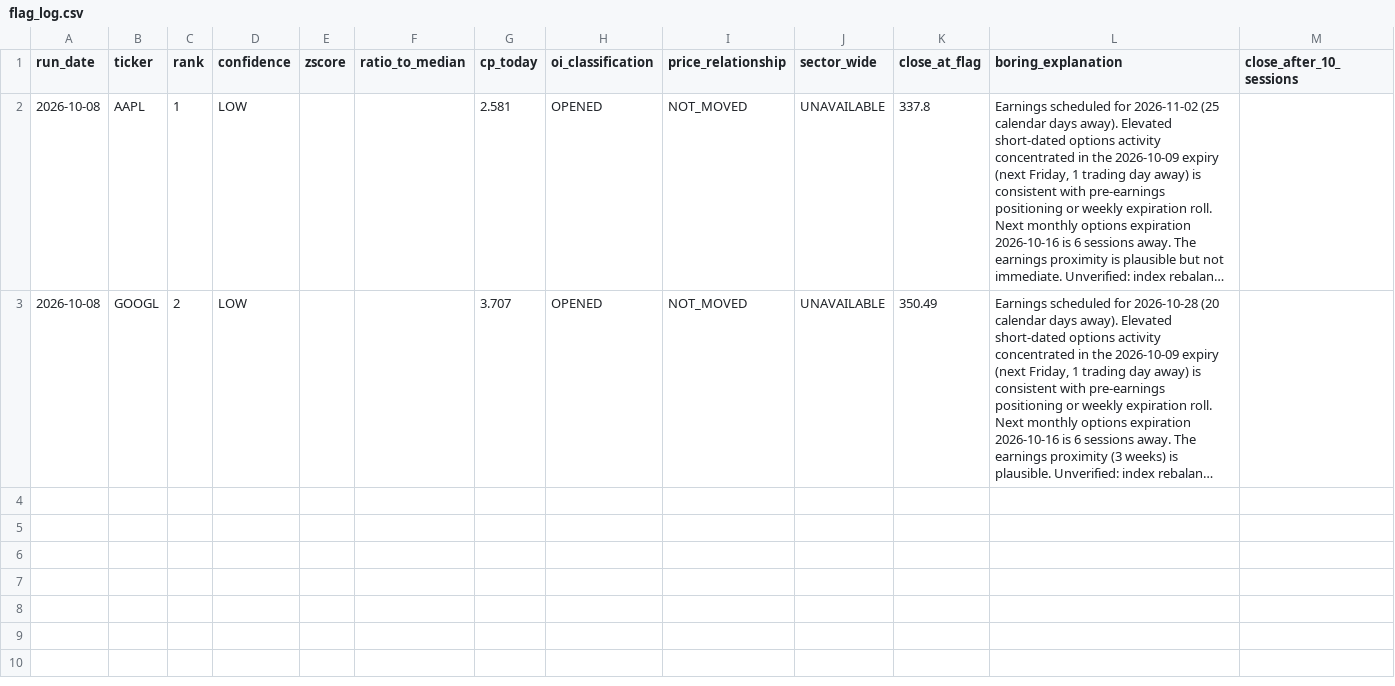
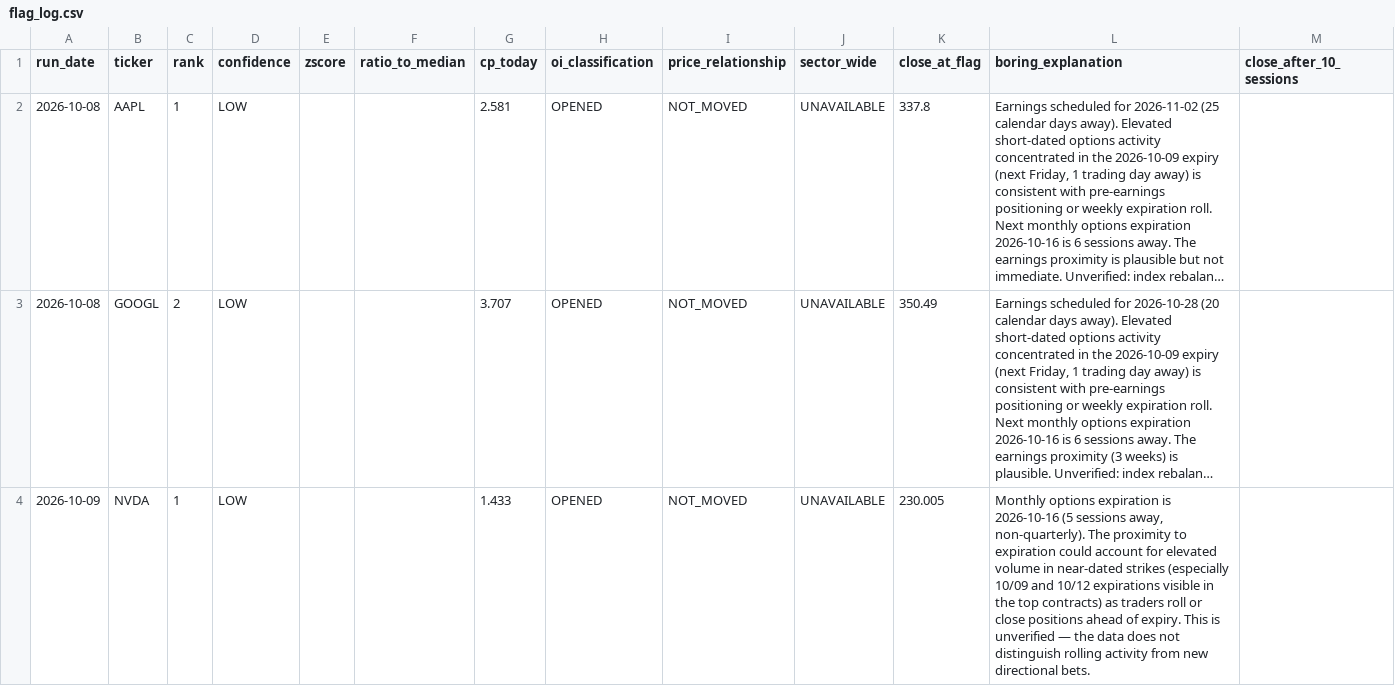
Before and after one commit to luciaz0/test-for-fun, a CSV file: stock-performance-analysis/data/flag_log.csv, drawn as a sheet; only a part is shown; long unchanged cells end in …; rows hold the shown columns only; the diff names each change by its address in the sheet, - before the commit and + after, or states it on an @@ line.

```diff
--- a/stock-performance-analysis/data/flag_log.csv
+++ b/stock-performance-analysis/data/flag_log.csv
+row 4: 2026-10-09 | NVDA | 1 | LOW |  |  | 1.433 | OPENED | NOT_MOVED | UNAVAILABLE | 230.005 | Monthly options expiration is 2026-10-16 (5 sessions away, non-quarterly). The proximity to expiration could account for elevated volume in near-dated strikes (especially 10/09 and 10/12 expirations visible in the top contracts) as traders roll or close positions ahead of expiry. This is unverified — the data does not distinguish rolling activity from new directional bets.
```
Also changed, not shown: stock-performance-analysis/data/run_log.csv, stock-performance-analysis/data/ticker_log.csv, 1 other file.
